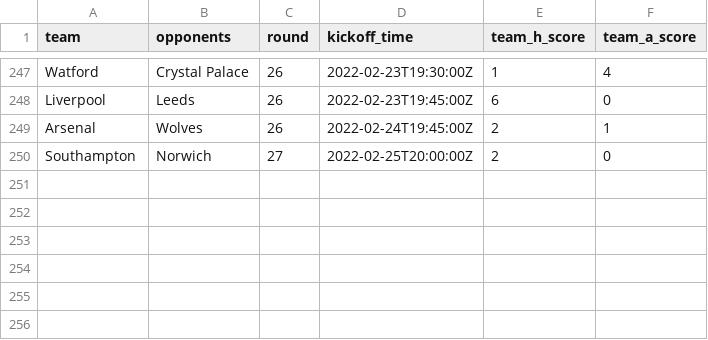
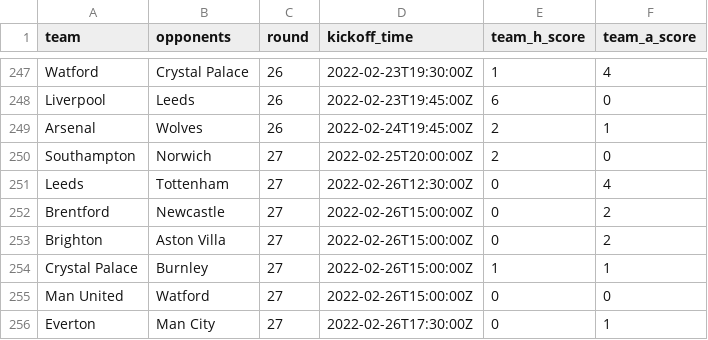
Before and after one commit to eivindhammers/filserver, a CSV file: scores_21-22.csv, drawn as a sheet; only a part is shown, gaps mark what is left out.

Commit message:
update scores

```diff
--- a/scores_21-22.csv
+++ b/scores_21-22.csv
@@ -250 +250,7 @@
 "Southampton";"Norwich";27;"2022-02-25T20:00:00Z";2;0
+"Leeds";"Tottenham";27;"2022-02-26T12:30:00Z";0;4
+"Brentford";"Newcastle";27;"2022-02-26T15:00:00Z";0;2
+"Brighton";"Aston Villa";27;"2022-02-26T15:00:00Z";0;2
+"Crystal Palace";"Burnley";27;"2022-02-26T15:00:00Z";1;1
+"Man United";"Watford";27;"2022-02-26T15:00:00Z";0;0
+"Everton";"Man City";27;"2022-02-26T17:30:00Z";0;1
```
